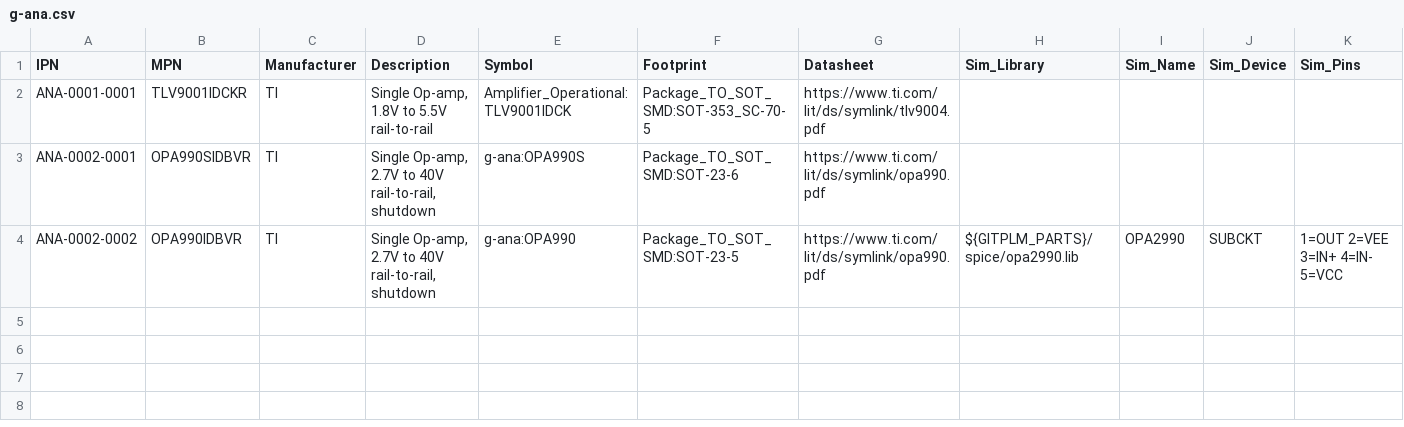
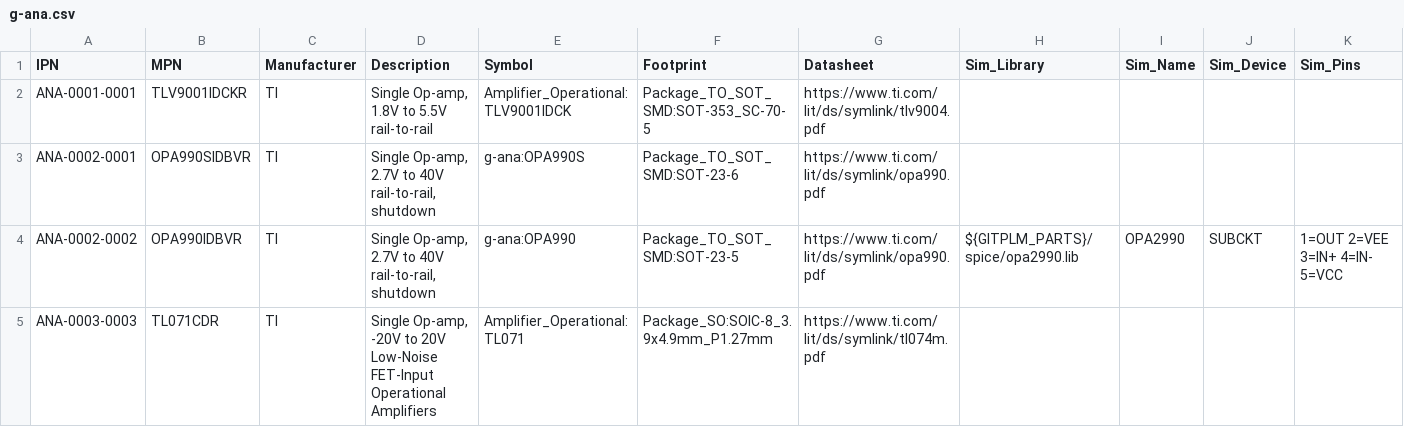
Before and after one commit to git-plm/parts, a CSV file: database/g-ana.csv, drawn as a sheet; the diff names each change by its address in the sheet, - before the commit and + after, or states it on an @@ line.

```diff
--- a/database/g-ana.csv
+++ b/database/g-ana.csv
+row 5: ANA-0003-0003 | TL071CDR | TI | Single Op-amp, -20V to 20V Low-Noise FET-Input Operational Amplifiers | Amplifier_Operational:TL071 | Package_SO:SOIC-8_3.9x4.9mm_P1.27mm | https://www.ti.com/lit/ds/symlink/tl074m.pdf
```
Also changed, not shown: 1 other file.
